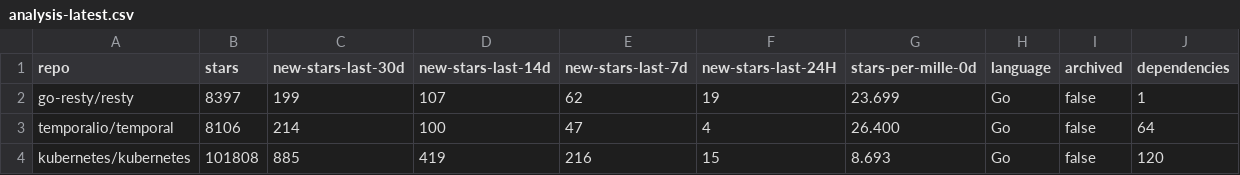
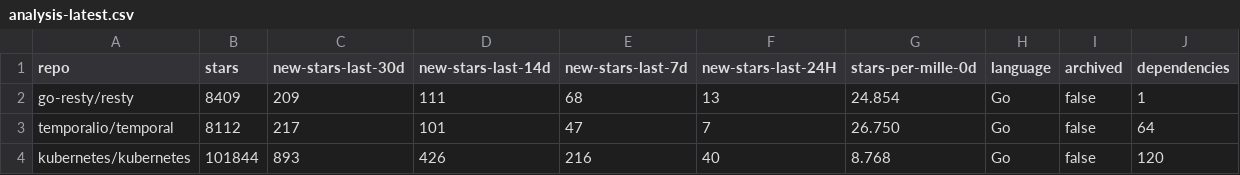
Before and after one commit to emanuelef/github-repo-activity-stats, a CSV file: example/analysis-latest.csv, drawn as a sheet.

```diff
--- a/example/analysis-latest.csv
+++ b/example/analysis-latest.csv
@@ -1,4 +1,4 @@
 repo,stars,new-stars-last-30d,new-stars-last-14d,new-stars-last-7d,new-stars-last-24H,stars-per-mille-0d,language,archived,dependencies
-go-resty/resty,8397,199,107,62,19,23.699,Go,false,1
-temporalio/temporal,8106,214,100,47,4,26.400,Go,false,64
-kubernetes/kubernetes,101808,885,419,216,15,8.693,Go,false,120
+go-resty/resty,8409,209,111,68,13,24.854,Go,false,1
+temporalio/temporal,8112,217,101,47,7,26.750,Go,false,64
+kubernetes/kubernetes,101844,893,426,216,40,8.768,Go,false,120
```
Also changed, not shown: 1 other file.
